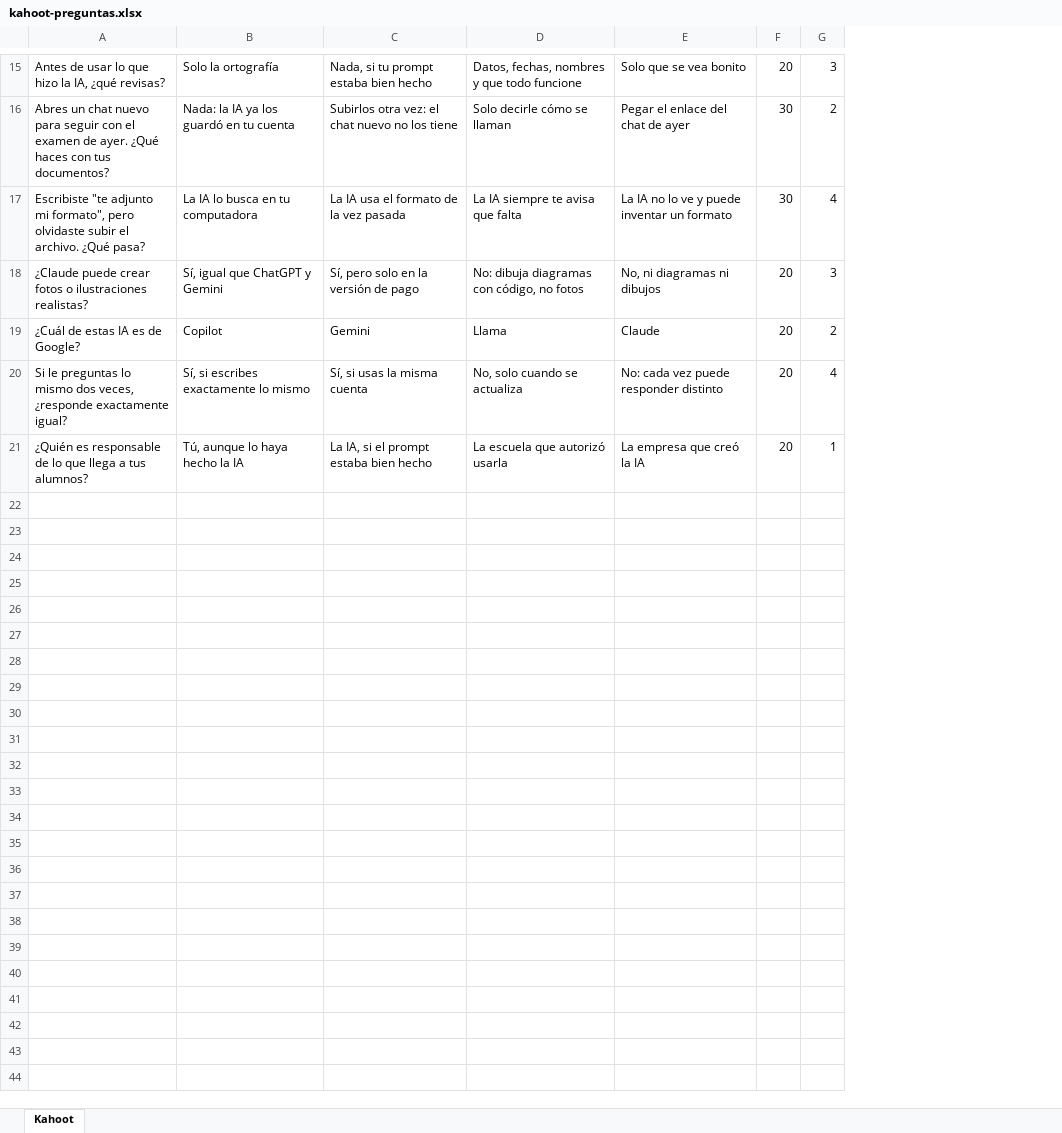
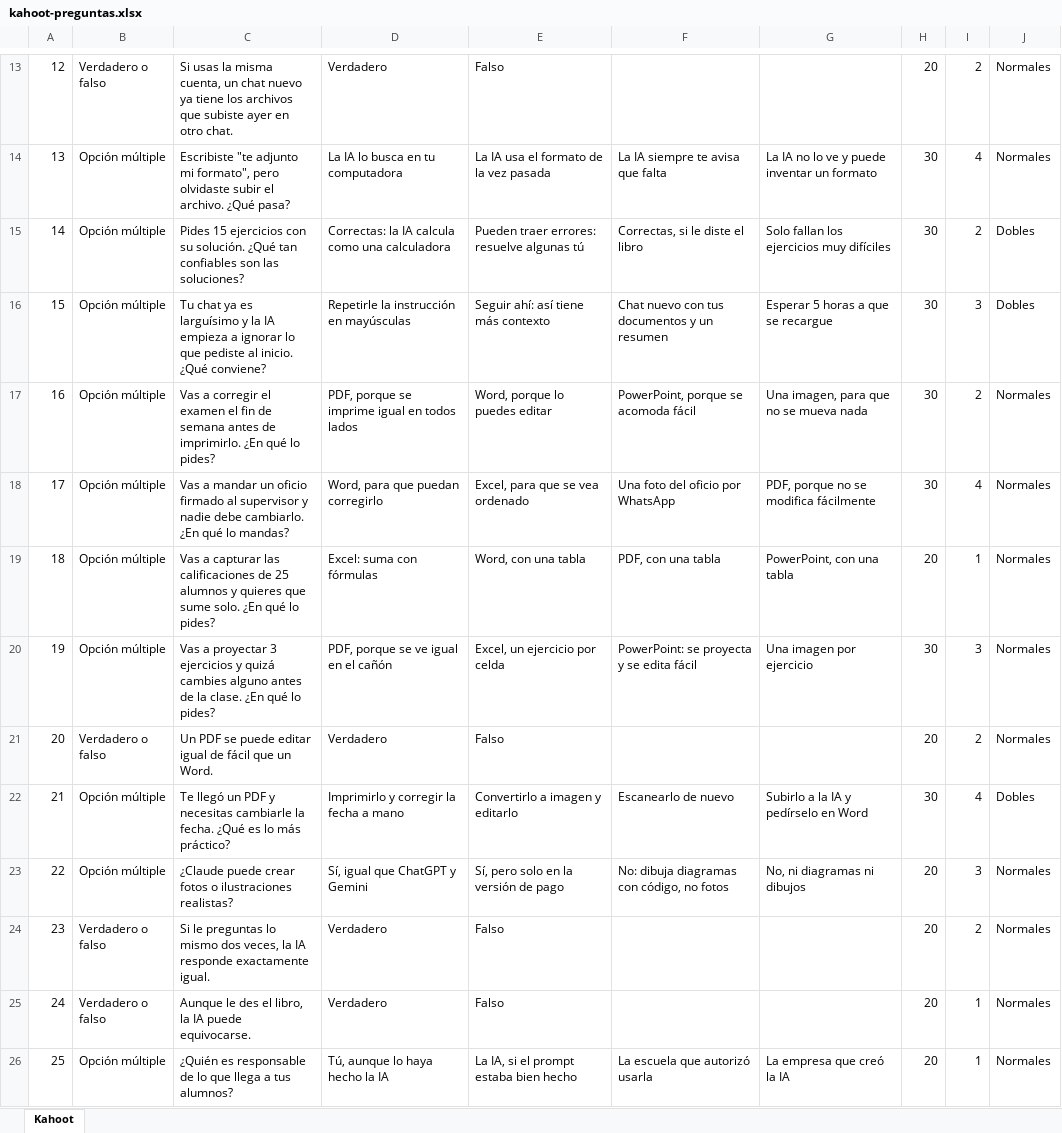
Before and after one commit to JuanRojasCamacho/taller-ia-escuela, an Excel workbook: sesion-2/02-kahoot/kahoot-preguntas.xlsx, sheet Kahoot, drawn as a sheet; only a part is shown, gaps mark what is left out; values as stored, in another font and other column widths than the file's, no borders; removed rows and columns are numbered as before the commit, all else as after; the diff covers the shown part only; the diff names each change by its address in the sheet, - before the commit and + after, or states it on an @@ line.

```diff
--- a/sesion-2/02-kahoot/kahoot-preguntas.xlsx (sheet Kahoot)
+++ b/sesion-2/02-kahoot/kahoot-preguntas.xlsx (sheet Kahoot)
+column A, row 14: 13; row 23: 22; row 26: 25
+column B, row 14: Opción múltiple; row 23: Opción múltiple; row 26: Opción múltiple
+column J, row 14: Normales; row 23: Normales; row 26: Normales
-row 15: Antes de usar lo que hizo la IA, ¿qué revisas? | Solo la ortografía | Nada, si tu prompt estaba bien hecho | Datos, fechas, nombres y que todo funcione | Solo que se vea bonito | 20 | 3
-row 16: Abres un chat nuevo para seguir con el examen de ayer. ¿Qué haces con tus documentos? | Nada: la IA ya los guardó en tu cuenta | Subirlos otra vez: el chat nuevo no los tiene | Solo decirle cómo se llaman | Pegar el enlace del chat de ayer | 30 | 2
+row 13: 12 | Verdadero o falso | Si usas la misma cuenta, un chat nuevo ya tiene los archivos que subiste ayer en otro chat. | Verdadero | Falso |  |  | 20 | 2 | Normales
+row 15: 14 | Opción múltiple | Pides 15 ejercicios con su solución. ¿Qué tan confiables son las soluciones? | Correctas: la IA calcula como una calculadora | Pueden traer errores: resuelve algunas tú | Correctas, si le diste el libro | Solo fallan los ejercicios muy difíciles | 30 | 2 | Dobles
+row 16: 15 | Opción múltiple | Tu chat ya es larguísimo y la IA empieza a ignorar lo que pediste al inicio. ¿Qué conviene? | Repetirle la instrucción en mayúsculas | Seguir ahí: así tiene más contexto | Chat nuevo con tus documentos y un resumen | Esperar 5 horas a que se recargue | 30 | 3 | Dobles
+row 17: 16 | Opción múltiple | Vas a corregir el examen el fin de semana antes de imprimirlo. ¿En qué lo pides? | PDF, porque se imprime igual en todos lados | Word, porque lo puedes editar | PowerPoint, porque se acomoda fácil | Una imagen, para que no se mueva nada | 30 | 2 | Normales
+row 18: 17 | Opción múltiple | Vas a mandar un oficio firmado al supervisor y nadie debe cambiarlo. ¿En qué lo mandas? | Word, para que puedan corregirlo | Excel, para que se vea ordenado | Una foto del oficio por WhatsApp | PDF, porque no se modifica fácilmente | 30 | 4 | Normales
+row 19: 18 | Opción múltiple | Vas a capturar las calificaciones de 25 alumnos y quieres que sume solo. ¿En qué lo pides? | Excel: suma con fórmulas | Word, con una tabla | PDF, con una tabla | PowerPoint, con una tabla | 20 | 1 | Normales
+row 20: 19 | Opción múltiple | Vas a proyectar 3 ejercicios y quizá cambies alguno antes de la clase. ¿En qué lo pides? | PDF, porque se ve igual en el cañón | Excel, un ejercicio por celda | PowerPoint: se proyecta y se edita fácil | Una imagen por ejercicio | 30 | 3 | Normales
+row 21: 20 | Verdadero o falso | Un PDF se puede editar igual de fácil que un Word. | Verdadero | Falso |  |  | 20 | 2 | Normales
+row 22: 21 | Opción múltiple | Te llegó un PDF y necesitas cambiarle la fecha. ¿Qué es lo más práctico? | Imprimirlo y corregir la fecha a mano | Convertirlo a imagen y editarlo | Escanearlo de nuevo | Subirlo a la IA y pedírselo en Word | 30 | 4 | Dobles
-row 19: ¿Cuál de estas IA es de Google? | Copilot | Gemini | Llama | Claude | 20 | 2
-row 20: Si le preguntas lo mismo dos veces, ¿responde exactamente igual? | Sí, si escribes exactamente lo mismo | Sí, si usas la misma cuenta | No, solo cuando se actualiza | No: cada vez puede responder distinto | 20 | 4
+row 24: 23 | Verdadero o falso | Si le preguntas lo mismo dos veces, la IA responde exactamente igual. | Verdadero | Falso |  |  | 20 | 2 | Normales
+row 25: 24 | Verdadero o falso | Aunque le des el libro, la IA puede equivocarse. | Verdadero | Falso |  |  | 20 | 1 | Normales
```
Also changed, not shown: 2 added rows and 4 removed rows elsewhere in this sheet, 5 other files.
